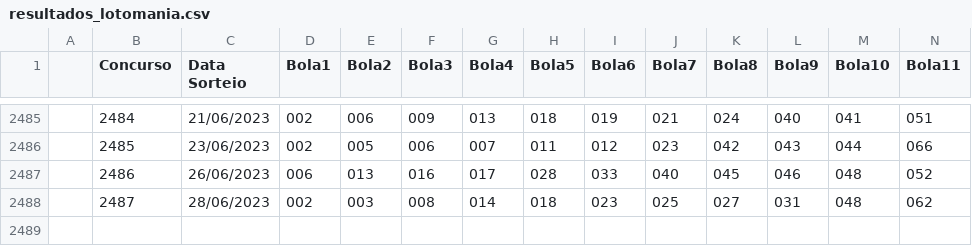
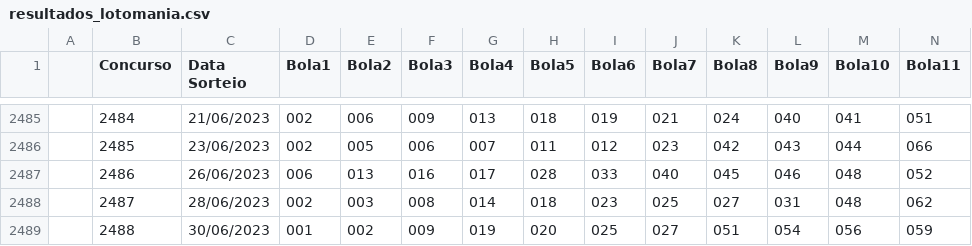
Before and after one commit to aliastec/loterias-caixa-resultados, a CSV file: resultados_lotomania.csv, drawn as a sheet; only a part is shown, gaps mark what is left out; rows hold the shown columns only; the diff names each change by its address in the sheet, - before the commit and + after, or states it on an @@ line.

Commit message:
Results for 2023-07-01

```diff
--- a/resultados_lotomania.csv
+++ b/resultados_lotomania.csv
+row 2489:  | 2488 | 30/06/2023 | 001 | 002 | 009 | 019 | 020 | 025 | 027 | 051 | 054 | 056 | 059
```
Also changed, not shown: resultados_quina.csv, resultados_super_sete.csv.
